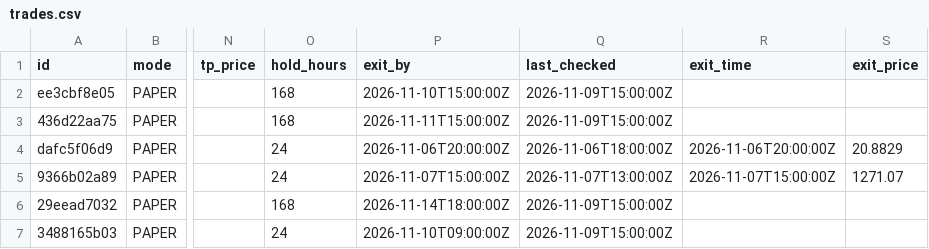
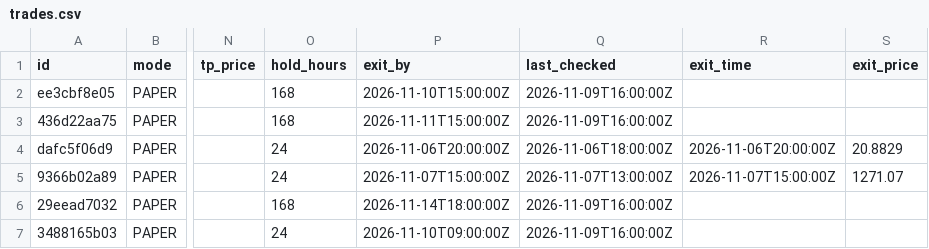
Before and after one commit to Akasam8/crypto-bot, a CSV file: state/trades.csv, drawn as a sheet; only a part is shown, gaps mark what is left out; the diff names each change by its address in the sheet, - before the commit and + after, or states it on an @@ line.

```diff
--- a/state/trades.csv
+++ b/state/trades.csv
-Q2:Q3 (last_checked): 2026-11-09T15:00:00Z
+Q2:Q3 (last_checked): 2026-11-09T16:00:00Z
-Q6:Q7 (last_checked): 2026-11-09T15:00:00Z
+Q6:Q7 (last_checked): 2026-11-09T16:00:00Z
```
Also changed, not shown: state/equity.csv, 3 other files.
